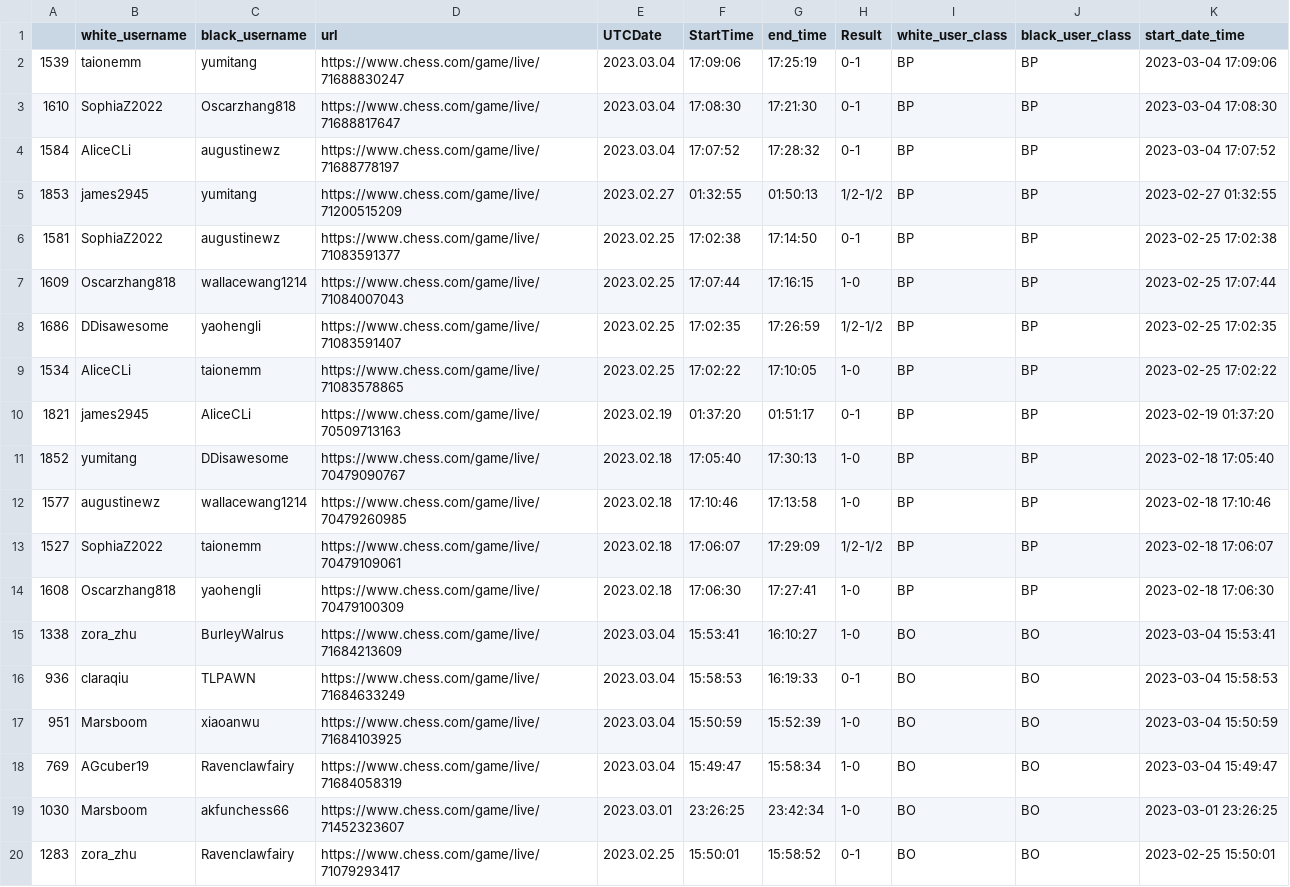
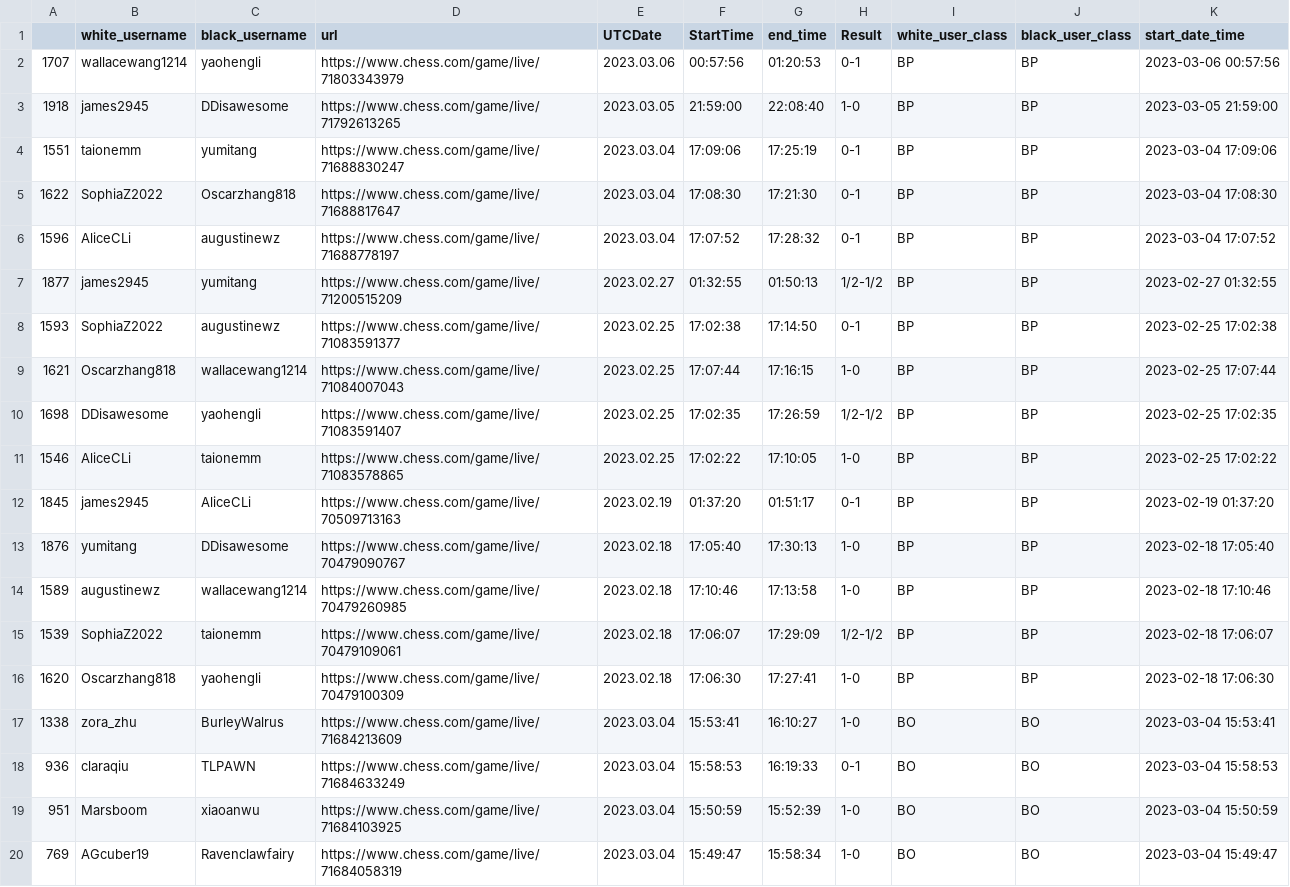
Before and after one commit to thecrossed/chess_player_analytics, a CSV file: game_class.csv, drawn as a sheet; only a part is shown; the shorter side is filled out with more unchanged rows; the diff covers the shown part only.

```diff
--- a/game_class.csv
+++ b/game_class.csv
@@ -1,15 +1,17 @@
 ,white_username,black_username,url,UTCDate,StartTime,end_time,Result,white_user_class,black_user_class,start_date_time
-1539,taionemm,yumitang,https://www.chess.com/game/live/71688830247,2023.03.04,17:09:06,17:25:19,0-1,BP,BP,2023-03-04 17:09:06
-1610,SophiaZ2022,Oscarzhang818,https://www.chess.com/game/live/71688817647,2023.03.04,17:08:30,17:21:30,0-1,BP,BP,2023-03-04 17:08:30
-1584,AliceCLi,augustinewz,https://www.chess.com/game/live/71688778197,2023.03.04,17:07:52,17:28:32,0-1,BP,BP,2023-03-04 17:07:52
-1853,james2945,yumitang,https://www.chess.com/game/live/71200515209,2023.02.27,01:32:55,01:50:13,1/2-1/2,BP,BP,2023-02-27 01:32:55
-1581,SophiaZ2022,augustinewz,https://www.chess.com/game/live/71083591377,2023.02.25,17:02:38,17:14:50,0-1,BP,BP,2023-02-25 17:02:38
-1609,Oscarzhang818,wallacewang1214,https://www.chess.com/game/live/71084007043,2023.02.25,17:07:44,17:16:15,1-0,BP,BP,2023-02-25 17:07:44
-1686,DDisawesome,yaohengli,https://www.chess.com/game/live/71083591407,2023.02.25,17:02:35,17:26:59,1/2-1/2,BP,BP,2023-02-25 17:02:35
-1534,AliceCLi,taionemm,https://www.chess.com/game/live/71083578865,2023.02.25,17:02:22,17:10:05,1-0,BP,BP,2023-02-25 17:02:22
-1821,james2945,AliceCLi,https://www.chess.com/game/live/70509713163,2023.02.19,01:37:20,01:51:17,0-1,BP,BP,2023-02-19 01:37:20
-1852,yumitang,DDisawesome,https://www.chess.com/game/live/70479090767,2023.02.18,17:05:40,17:30:13,1-0,BP,BP,2023-02-18 17:05:40
-1577,augustinewz,wallacewang1214,https://www.chess.com/game/live/70479260985,2023.02.18,17:10:46,17:13:58,1-0,BP,BP,2023-02-18 17:10:46
-1527,SophiaZ2022,taionemm,https://www.chess.com/game/live/70479109061,2023.02.18,17:06:07,17:29:09,1/2-1/2,BP,BP,2023-02-18 17:06:07
-1608,Oscarzhang818,yaohengli,https://www.chess.com/game/live/70479100309,2023.02.18,17:06:30,17:27:41,1-0,BP,BP,2023-02-18 17:06:30
+1707,wallacewang1214,yaohengli,https://www.chess.com/game/live/71803343979,2023.03.06,00:57:56,01:20:53,0-1,BP,BP,2023-03-06 00:57:56
+1918,james2945,DDisawesome,https://www.chess.com/game/live/71792613265,2023.03.05,21:59:00,22:08:40,1-0,BP,BP,2023-03-05 21:59:00
+1551,taionemm,yumitang,https://www.chess.com/game/live/71688830247,2023.03.04,17:09:06,17:25:19,0-1,BP,BP,2023-03-04 17:09:06
+1622,SophiaZ2022,Oscarzhang818,https://www.chess.com/game/live/71688817647,2023.03.04,17:08:30,17:21:30,0-1,BP,BP,2023-03-04 17:08:30
+1596,AliceCLi,augustinewz,https://www.chess.com/game/live/71688778197,2023.03.04,17:07:52,17:28:32,0-1,BP,BP,2023-03-04 17:07:52
+1877,james2945,yumitang,https://www.chess.com/game/live/71200515209,2023.02.27,01:32:55,01:50:13,1/2-1/2,BP,BP,2023-02-27 01:32:55
+1593,SophiaZ2022,augustinewz,https://www.chess.com/game/live/71083591377,2023.02.25,17:02:38,17:14:50,0-1,BP,BP,2023-02-25 17:02:38
+1621,Oscarzhang818,wallacewang1214,https://www.chess.com/game/live/71084007043,2023.02.25,17:07:44,17:16:15,1-0,BP,BP,2023-02-25 17:07:44
+1698,DDisawesome,yaohengli,https://www.chess.com/game/live/71083591407,2023.02.25,17:02:35,17:26:59,1/2-1/2,BP,BP,2023-02-25 17:02:35
+1546,AliceCLi,taionemm,https://www.chess.com/game/live/71083578865,2023.02.25,17:02:22,17:10:05,1-0,BP,BP,2023-02-25 17:02:22
+1845,james2945,AliceCLi,https://www.chess.com/game/live/70509713163,2023.02.19,01:37:20,01:51:17,0-1,BP,BP,2023-02-19 01:37:20
+1876,yumitang,DDisawesome,https://www.chess.com/game/live/70479090767,2023.02.18,17:05:40,17:30:13,1-0,BP,BP,2023-02-18 17:05:40
+1589,augustinewz,wallacewang1214,https://www.chess.com/game/live/70479260985,2023.02.18,17:10:46,17:13:58,1-0,BP,BP,2023-02-18 17:10:46
+1539,SophiaZ2022,taionemm,https://www.chess.com/game/live/70479109061,2023.02.18,17:06:07,17:29:09,1/2-1/2,BP,BP,2023-02-18 17:06:07
+1620,Oscarzhang818,yaohengli,https://www.chess.com/game/live/70479100309,2023.02.18,17:06:30,17:27:41,1-0,BP,BP,2023-02-18 17:06:30
 1338,zora_zhu,BurleyWalrus,https://www.chess.com/game/live/71684213609,2023.03.04,15:53:41,16:10:27,1-0,BO,BO,2023-03-04 15:53:41
```
Also changed, not shown: 15 edited cells elsewhere in this file, 1 other file.
